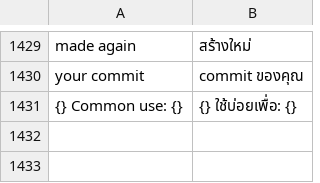
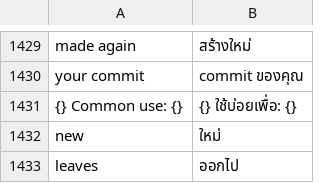
Before and after one commit to moonmangit/sigit, a TSV file: assets/i18n/th.tsv, drawn as a sheet; only a part is shown, gaps mark what is left out; the diff names each change by its address in the sheet, - before the commit and + after, or states it on an @@ line.

```diff
--- a/assets/i18n/th.tsv
+++ b/assets/i18n/th.tsv
+row 1432: new | ใหม่
+row 1433: leaves | ออกไป
```
